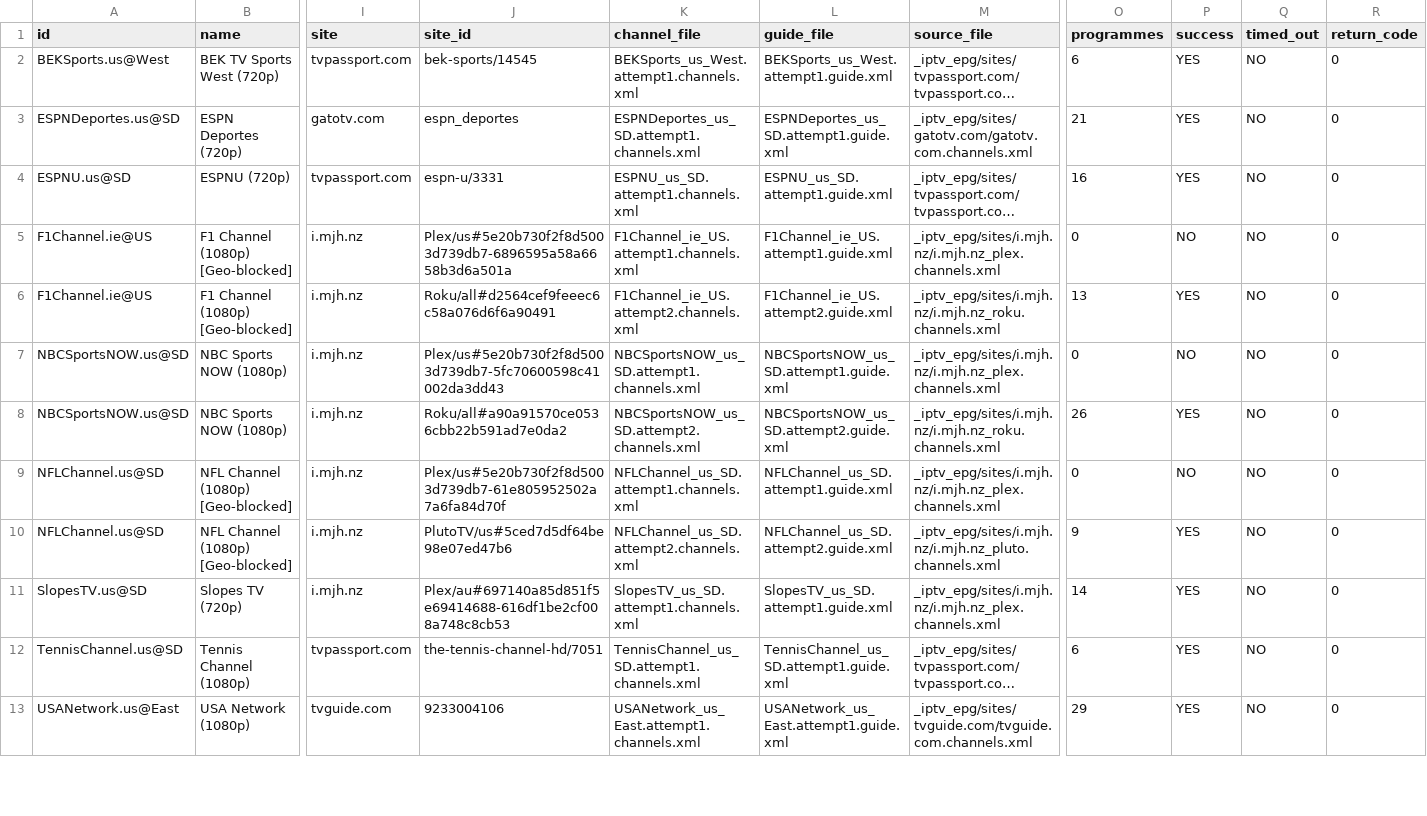
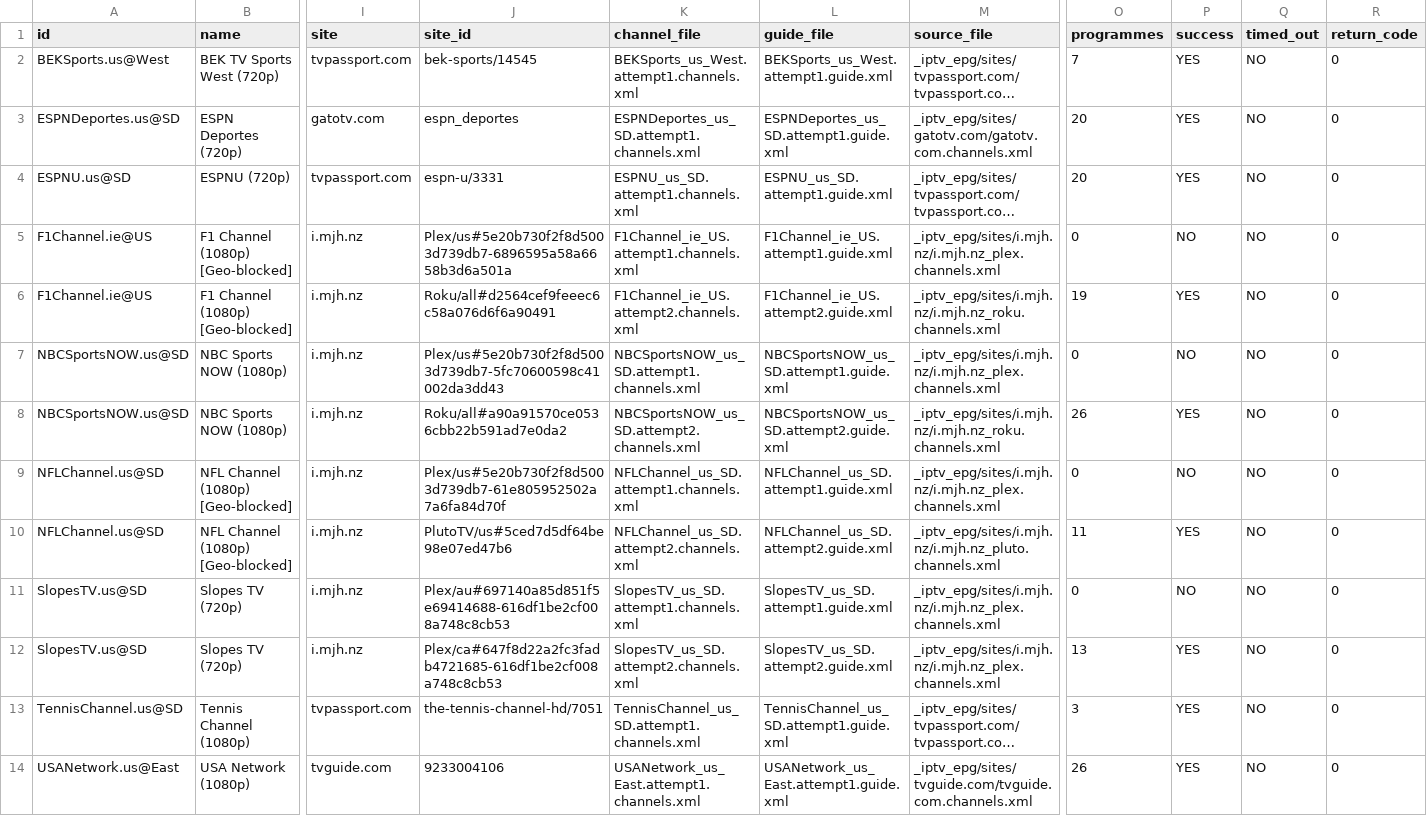
Before and after one commit to andrewsutherland226-netizen/iptv-us-epg, a CSV file: public/v7/attempt_status.csv, drawn as a sheet; only a part is shown, gaps mark what is left out; long unchanged cells end in …; addresses are those after the commit; rows hold the shown columns only; the diff covers the shown part only; the diff names each change by its address in the sheet, - before the commit and + after, or states it on an @@ line.

```diff
--- a/public/v7/attempt_status.csv
+++ b/public/v7/attempt_status.csv
-O2 (programmes): 6
+O2 (programmes): 7
-O3 (programmes): 21
+O3 (programmes): 20
-O4 (programmes): 16
+O4 (programmes): 20
-O6 (programmes): 13
+O6 (programmes): 19
-O10 (programmes): 9
+O10 (programmes): 11
-O11 (programmes): 14
+O11 (programmes): 0
-P11 (success): YES
+P11 (success): NO
+row 12: SlopesTV.us@SD | Slopes TV (720p) | i.mjh.nz | Plex/ca#647f8d22a2fc3fadb4721685-616df1be2cf008a748c8cb53 | SlopesTV_us_SD.attempt2.channels.xml | SlopesTV_us_SD.attempt2.guide.xml | _iptv_epg/sites/i.mjh.nz/i.mjh.nz_plex.channels.xml | 13 | YES | NO | 0
-O13 (programmes): 6
+O13 (programmes): 3
-O14 (programmes): 29
+O14 (programmes): 26
```
Also changed, not shown: 2 added rows and 19 edited cells elsewhere in this file, public/v10_rescue_report.csv, public/v7/attempts.csv, 6 other files.
